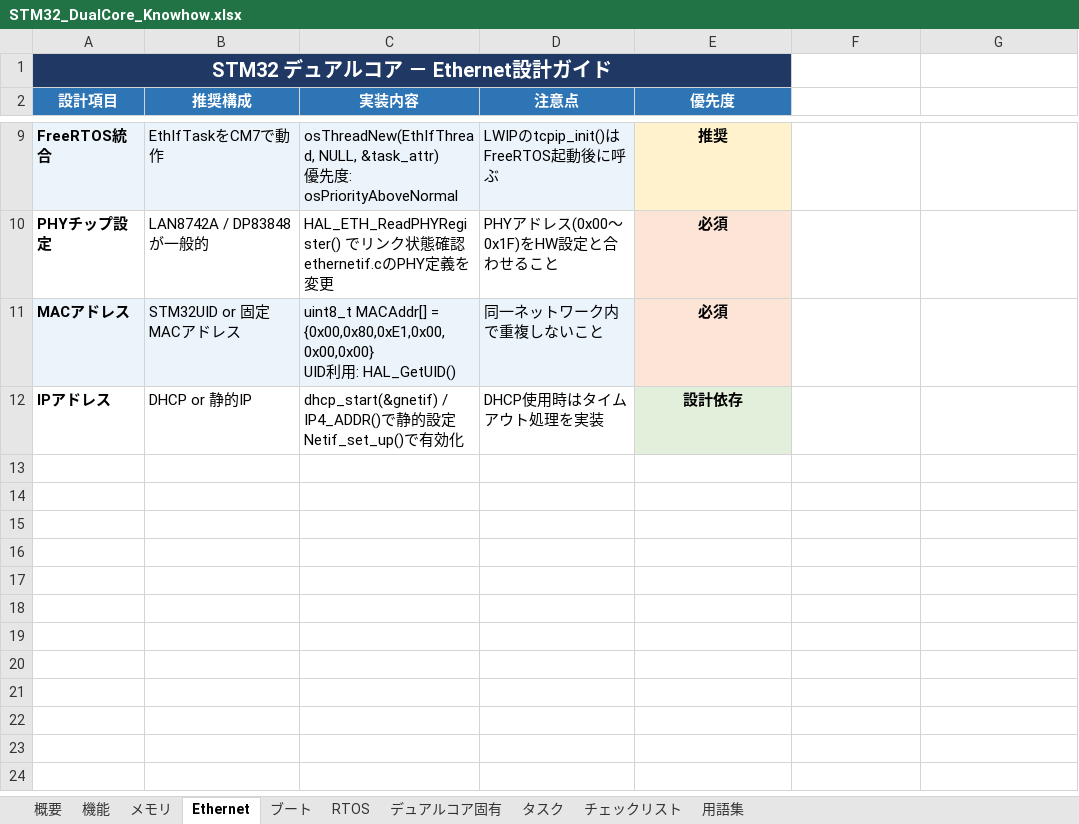
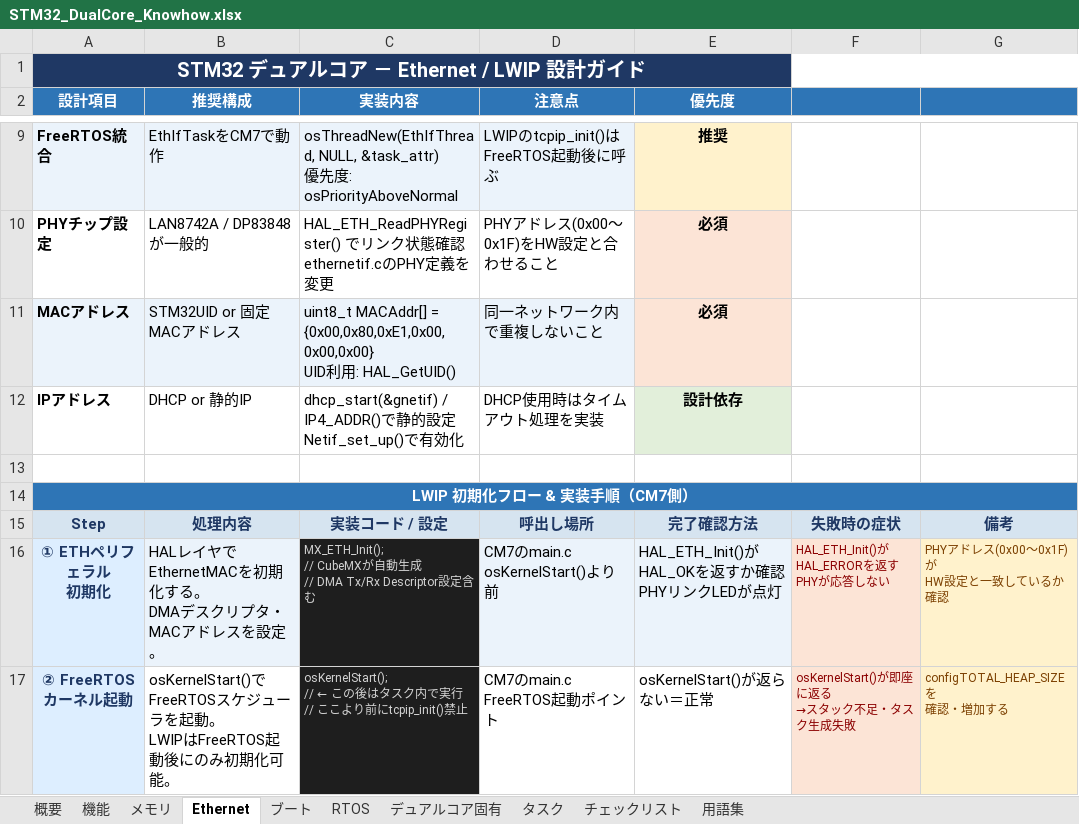
Before and after one commit to za8756nnto-pixel/test_code, an Excel workbook: STM32_DualCore_Knowhow.xlsx, sheet Ethernet, drawn as a sheet; only a part is shown, gaps mark what is left out; values as stored, in another font and other column widths than the file's, no borders; ↵ is a line break in a cell; the diff covers the shown part only; the diff names each change by its address in the sheet, - before the commit and + after, or states it on an @@ line.

```diff
--- a/STM32_DualCore_Knowhow.xlsx (sheet Ethernet)
+++ b/STM32_DualCore_Knowhow.xlsx (sheet Ethernet)
-A1 (設計項目): STM32 デュアルコア － Ethernet設計ガイド
+A1 (設計項目): STM32 デュアルコア － Ethernet / LWIP 設計ガイド
-F2:G2 fill: none
+F2:G2 fill: #2E75B6
+row 13: (empty)
+row 14: LWIP 初期化フロー & 実装手順（CM7側）
+row 15: Step | 処理内容 | 実装コード / 設定 | 呼出し場所 | 完了確認方法 | 失敗時の症状 | 備考
+row 16: ① ETHペリフェラル ↵ 初期化 | HALレイヤでEthernetMACを初期化する。 ↵ DMAデスクリプタ・MACアドレスを設定。 | MX_ETH_Init(); ↵ // CubeMXが自動生成 ↵ // DMA Tx/Rx Descriptor設定含む | CM7のmain.c ↵ osKernelStart()より前 | HAL_ETH_Init()がHAL_OKを返すか確認 ↵ PHYリンクLEDが点灯 | HAL_ETH_Init()がHAL_ERRORを返す ↵ PHYが応答しない | PHYアドレス(0x00〜0x1F)が ↵ HW設定と一致しているか確認
+row 17: ② FreeRTOS ↵ カーネル起動 | osKernelStart()でFreeRTOSスケジューラを起動。 ↵ LWIPはFreeRTOS起動後にのみ初期化可能。 | osKernelStart(); ↵ // ← この後はタスク内で実行 ↵ // ここより前にtcpip_init()禁止 | CM7のmain.c ↵ FreeRTOS起動ポイント | osKernelStart()が返らない＝正常 | osKernelStart()が即座に返る ↵ →スタック不足・タスク生成失敗 | configTOTAL_HEAP_SIZEを ↵ 確認・増加する
```
Also changed, not shown: 47 added rows elsewhere in this sheet.
